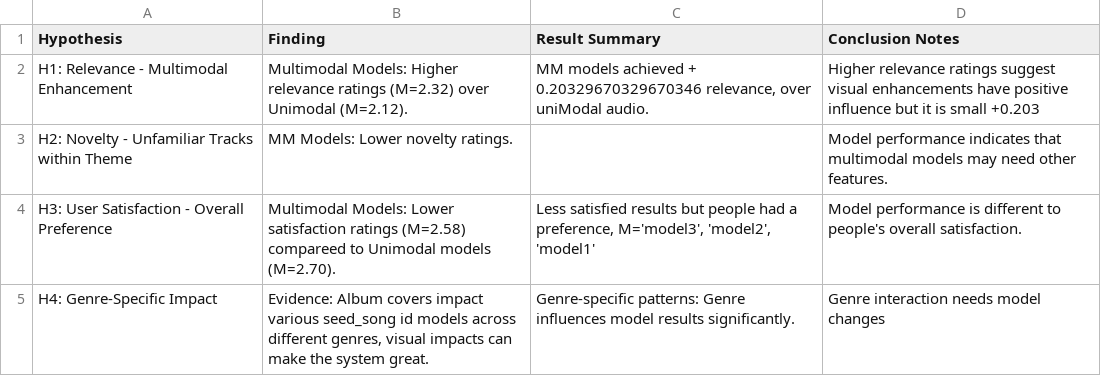
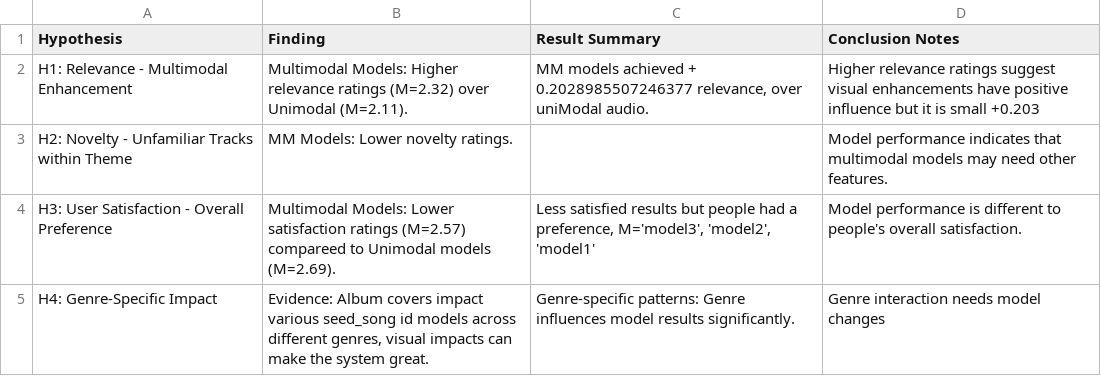
Before and after one commit to bognar-dev/music-recommendations, a CSV file: results/tables/hypothesis_results.csv, drawn as a sheet.

```diff
--- a/results/tables/hypothesis_results.csv
+++ b/results/tables/hypothesis_results.csv
@@ -1,5 +1,5 @@
 Hypothesis,Finding,Result Summary,Conclusion Notes
-H1: Relevance - Multimodal Enhancement,Multimodal Models: Higher relevance ratings  (M=2.32) over Unimodal (M=2.12).,"MM models achieved + 0.20329670329670346 relevance, over uniModal audio.",Higher relevance ratings suggest visual enhancements have positive influence but it is small +0.203
+H1: Relevance - Multimodal Enhancement,Multimodal Models: Higher relevance ratings  (M=2.32) over Unimodal (M=2.11).,"MM models achieved + 0.2028985507246377 relevance, over uniModal audio.",Higher relevance ratings suggest visual enhancements have positive influence but it is small +0.203
 H2: Novelty - Unfamiliar Tracks within Theme,MM Models: Lower novelty ratings.,,Model performance indicates that multimodal models may need other features.
-H3: User Satisfaction - Overall Preference,Multimodal Models: Lower satisfaction ratings (M=2.58) compareed to Unimodal models (M=2.70).,"Less satisfied results but people had a preference, M='model3', 'model2', 'model1'",Model performance is different to people's overall satisfaction.
+H3: User Satisfaction - Overall Preference,Multimodal Models: Lower satisfaction ratings (M=2.57) compareed to Unimodal models (M=2.69).,"Less satisfied results but people had a preference, M='model3', 'model2', 'model1'",Model performance is different to people's overall satisfaction.
 H4: Genre-Specific Impact,"Evidence: Album covers impact various seed_song id models across different  genres, visual impacts can make the system great.",Genre-specific patterns: Genre influences model results significantly.,Genre interaction needs model changes
```
Also changed, not shown: results/tables/all_ratings.csv, results/tables/all_song_ratings.csv, 28 other files.
